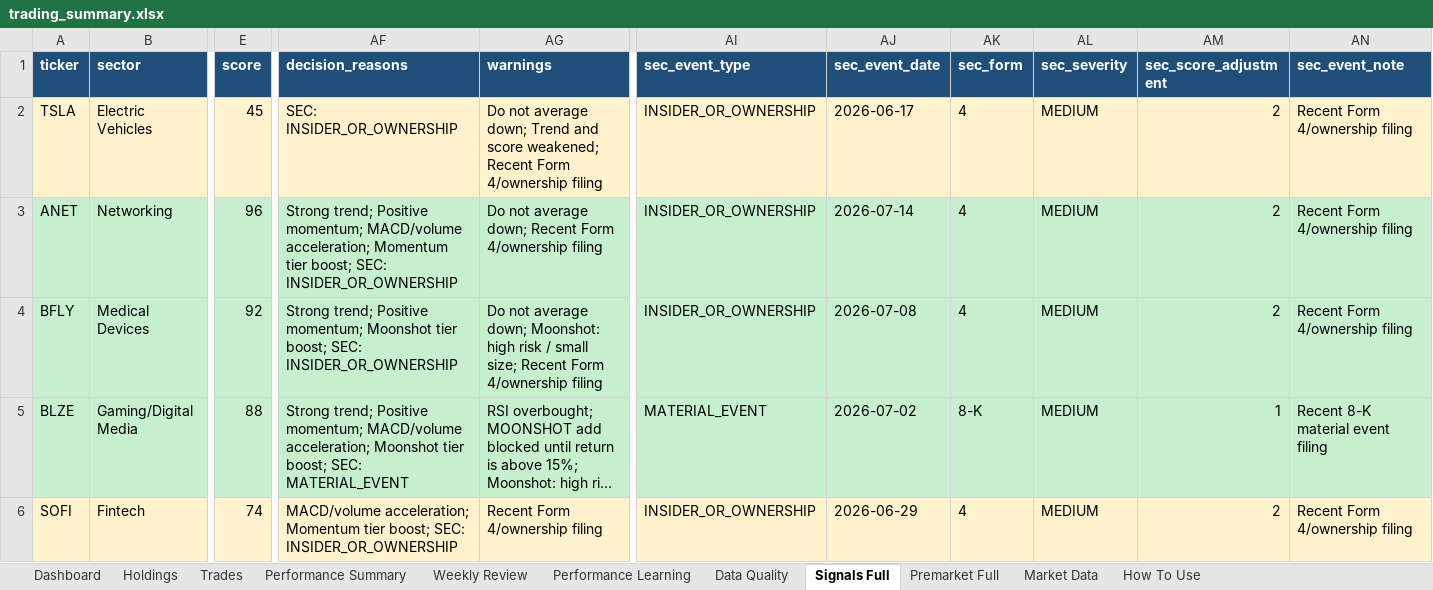
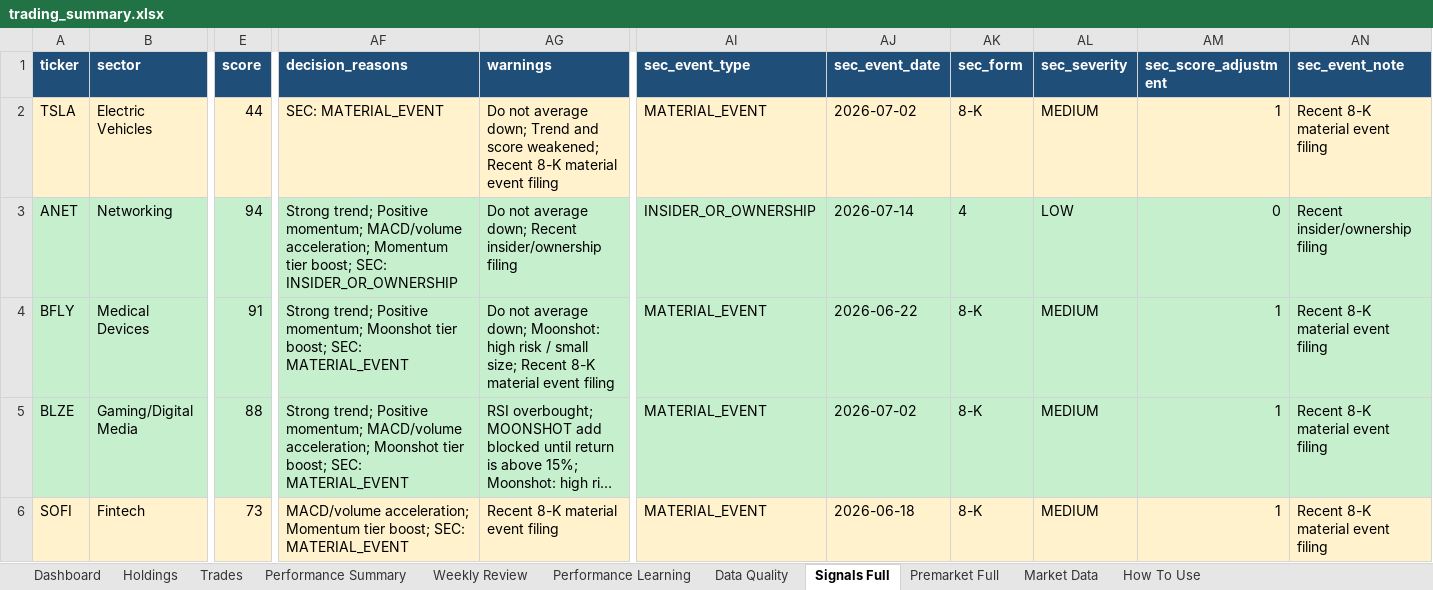
Before and after one commit to nicklc14/trading-engine-v2, an Excel workbook: output/trading_summary.xlsx, sheet Signals Full, drawn as a sheet; only a part is shown, gaps mark what is left out; long unchanged cells end in …; values as stored, in another font and other column widths than the file's, no borders; the diff covers the shown part only; the diff names each change by its address in the sheet, - before the commit and + after, or states it on an @@ line.

```diff
--- a/output/trading_summary.xlsx (sheet Signals Full)
+++ b/output/trading_summary.xlsx (sheet Signals Full)
-E2 (score): 45
+E2 (score): 44
-AF2 (decision_reasons): SEC: INSIDER_OR_OWNERSHIP
+AF2 (decision_reasons): SEC: MATERIAL_EVENT
-AG2 (warnings): …weakened; Recent Form 4/ownership filing
+AG2 (warnings): …weakened; Recent 8-K material event filing
-AI2 (sec_event_type): INSIDER_OR_OWNERSHIP
+AI2 (sec_event_type): MATERIAL_EVENT
-AJ2 (sec_event_date): 2026-06-17
+AJ2 (sec_event_date): 2026-07-02
-AK2 (sec_form): 4
+AK2 (sec_form): 8-K
-AM2 (sec_score_adjustment): 2
+AM2 (sec_score_adjustment): 1
-AN2 (sec_event_note): Recent Form 4/ownership filing
+AN2 (sec_event_note): Recent 8-K material event filing
-E3 (score): 96
+E3 (score): 94
-AG3 (warnings): …down; Recent Form 4/ownership filing
+AG3 (warnings): …down; Recent insider/ownership filing
-AL3 (sec_severity): MEDIUM
+AL3 (sec_severity): LOW
-AM3 (sec_score_adjustment): 2
+AM3 (sec_score_adjustment): 0
-AN3 (sec_event_note): Recent Form 4/ownership filing
+AN3 (sec_event_note): Recent insider/ownership filing
-E4 (score): 92
+E4 (score): 91
-AF4 (decision_reasons): …boost; SEC: INSIDER_OR_OWNERSHIP
+AF4 (decision_reasons): …boost; SEC: MATERIAL_EVENT
-AG4 (warnings): …size; Recent Form 4/ownership filing
+AG4 (warnings): …size; Recent 8-K material event filing
-AI4 (sec_event_type): INSIDER_OR_OWNERSHIP
+AI4 (sec_event_type): MATERIAL_EVENT
-AJ4 (sec_event_date): 2026-07-08
+AJ4 (sec_event_date): 2026-06-22
-AK4 (sec_form): 4
+AK4 (sec_form): 8-K
-AM4 (sec_score_adjustment): 2
+AM4 (sec_score_adjustment): 1
-AN4 (sec_event_note): Recent Form 4/ownership filing
+AN4 (sec_event_note): Recent 8-K material event filing
-E6 (score): 74
+E6 (score): 73
-AF6 (decision_reasons): …boost; SEC: INSIDER_OR_OWNERSHIP
+AF6 (decision_reasons): …boost; SEC: MATERIAL_EVENT
-AG6 (warnings): Recent Form 4/ownership filing
+AG6 (warnings): Recent 8-K material event filing
-AI6 (sec_event_type): INSIDER_OR_OWNERSHIP
+AI6 (sec_event_type): MATERIAL_EVENT
-AJ6 (sec_event_date): 2026-06-29
+AJ6 (sec_event_date): 2026-06-18
-AK6 (sec_form): 4
+AK6 (sec_form): 8-K
-AM6 (sec_score_adjustment): 2
+AM6 (sec_score_adjustment): 1
-AN6 (sec_event_note): Recent Form 4/ownership filing
+AN6 (sec_event_note): Recent 8-K material event filing
```
Also changed, not shown: 4 added rows, 4 removed rows and 157 edited cells elsewhere in this sheet, sheet Dashboard, sheet Premarket Full, sheet Data Quality, sheet Performance Learning, 6 other files.
